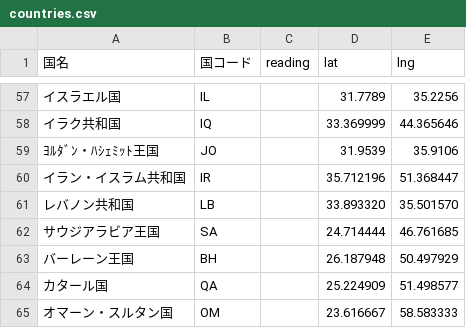
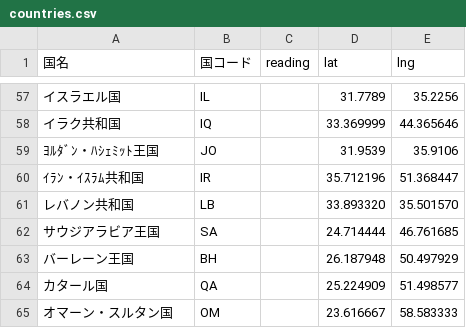
Before and after one commit to hyukis1867/World-Heritage-map, a CSV file: countries.csv, drawn as a sheet; only a part is shown, gaps mark what is left out.

Commit message:
Update countries.csv

```diff
--- a/countries.csv
+++ b/countries.csv
@@ -59,3 +59,3 @@
 ﾖﾙﾀﾞﾝ・ﾊｼｪﾐｯﾄ王国,JO,,31.9539,35.9106,
-イラン・イスラム共和国,IR,,35.712196,51.368447,
+ｲﾗﾝ・ｲｽﾗﾑ共和国,IR,,35.712196,51.368447,
 レバノン共和国,LB,,33.893320,35.501570,
```
